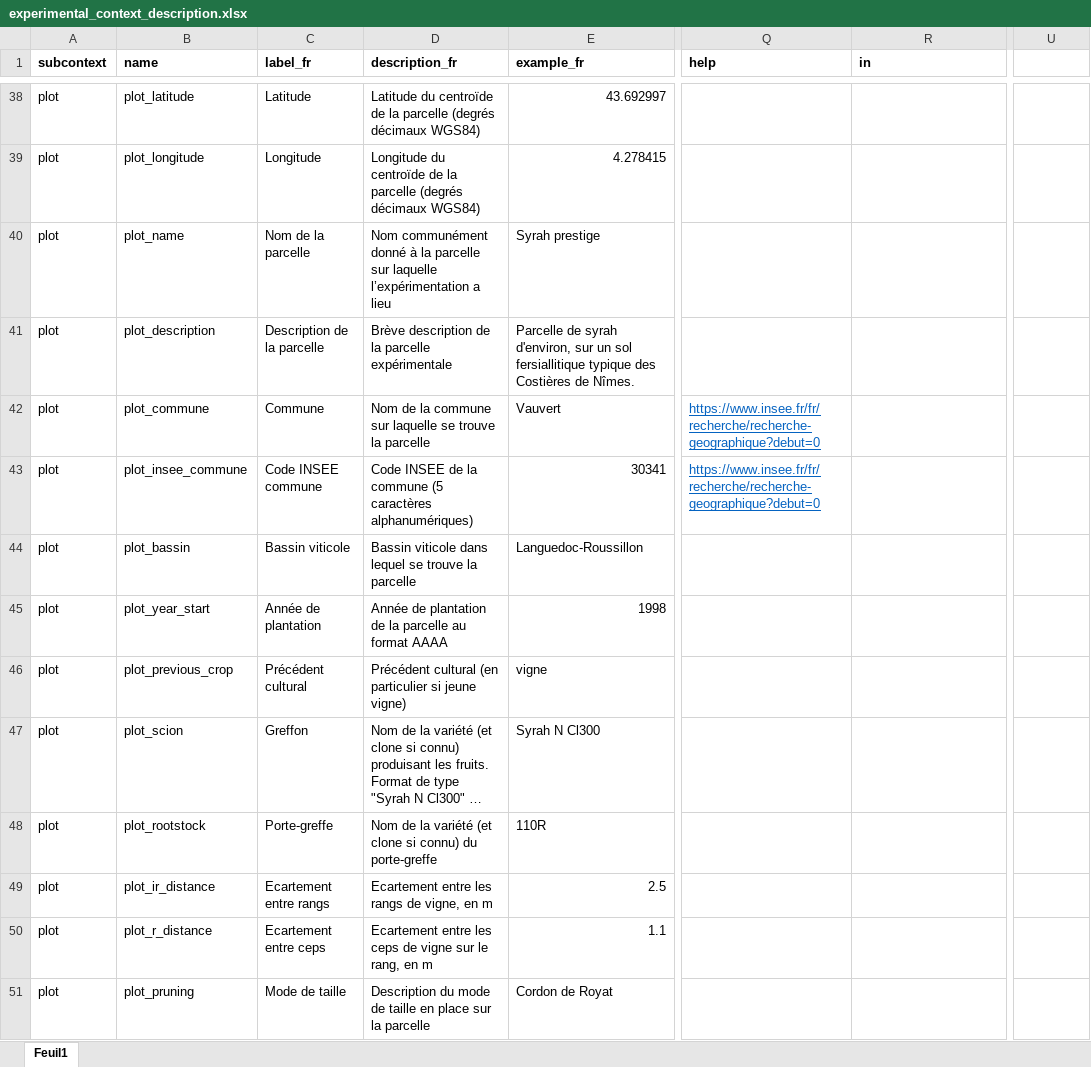
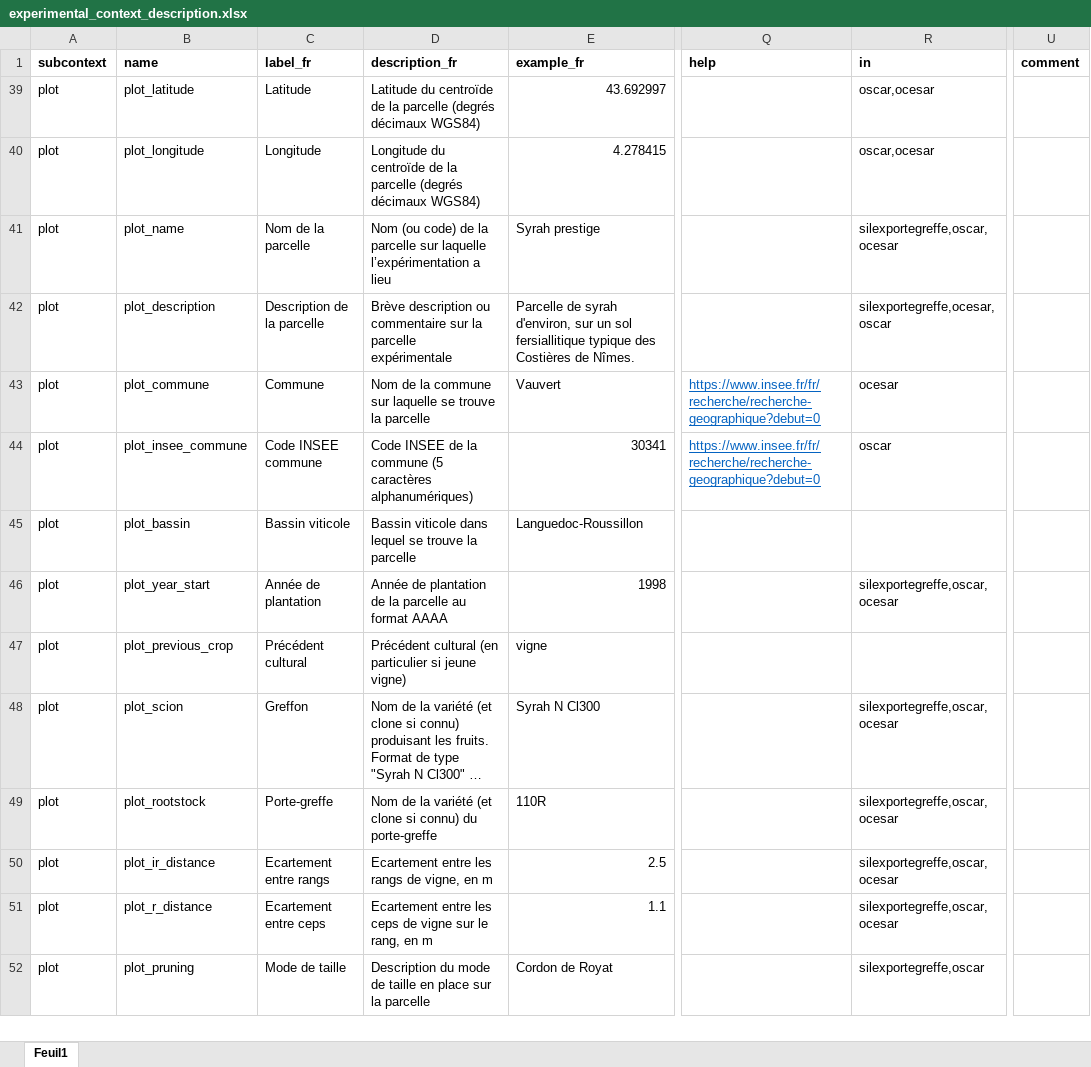
Before and after one commit to vignevin/vitisdatacrop, an Excel workbook: experimental_context_description.xlsx, sheet Feuil1, drawn as a sheet; only a part is shown, gaps mark what is left out; long unchanged cells end in …; values as stored, in another font and other column widths than the file's, no borders; addresses are those after the commit; the diff covers the shown part only; the diff names each change by its address in the sheet, - before the commit and + after, or states it on an @@ line.

Commit message:
review oscar, ocesar, silexportegreffe add estate in context

```diff
--- a/experimental_context_description.xlsx (sheet Feuil1)
+++ b/experimental_context_description.xlsx (sheet Feuil1)
-U1: (empty)
+U1: comment
-R39:R40 (in): (empty)
+R39:R40 (in): oscar,ocesar
-D41 (description_fr): Nom communément donné à la parcelle…
+D41 (description_fr): Nom (ou code) de la parcelle…
-R41 (in): (empty)
+R41 (in): silexportegreffe,oscar,ocesar
-D42 (description_fr): Brève description de la parcelle…
+D42 (description_fr): Brève description ou commentaire sur la parcelle…
-R42 (in): (empty)
+R42 (in): silexportegreffe,ocesar,oscar
-R43 (in): (empty)
+R43 (in): ocesar
-R44 (in): (empty)
+R44 (in): oscar
-R46 (in): (empty)
+R46 (in): silexportegreffe,oscar,ocesar
-R48:R51 (in): (empty)
+R48:R51 (in): silexportegreffe,oscar,ocesar
-R52 (in): (empty)
+R52 (in): silexportegreffe,oscar
```
Also changed, not shown: 2 added rows, 19 removed rows, 42 hidden or unhidden rows and 13 edited cells elsewhere in this sheet, hidden cells.
